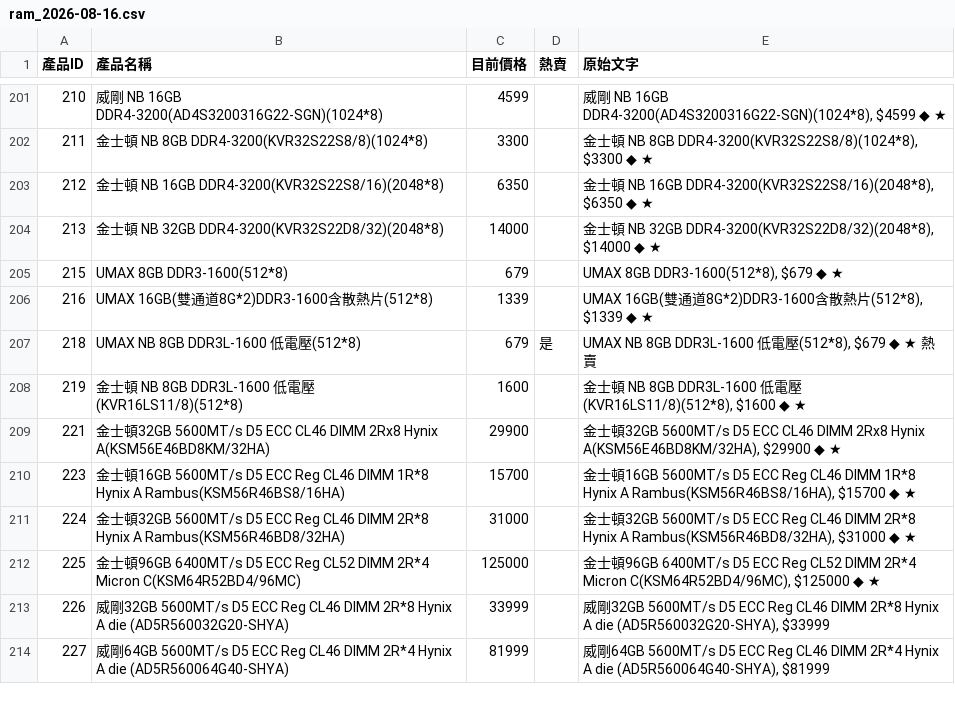
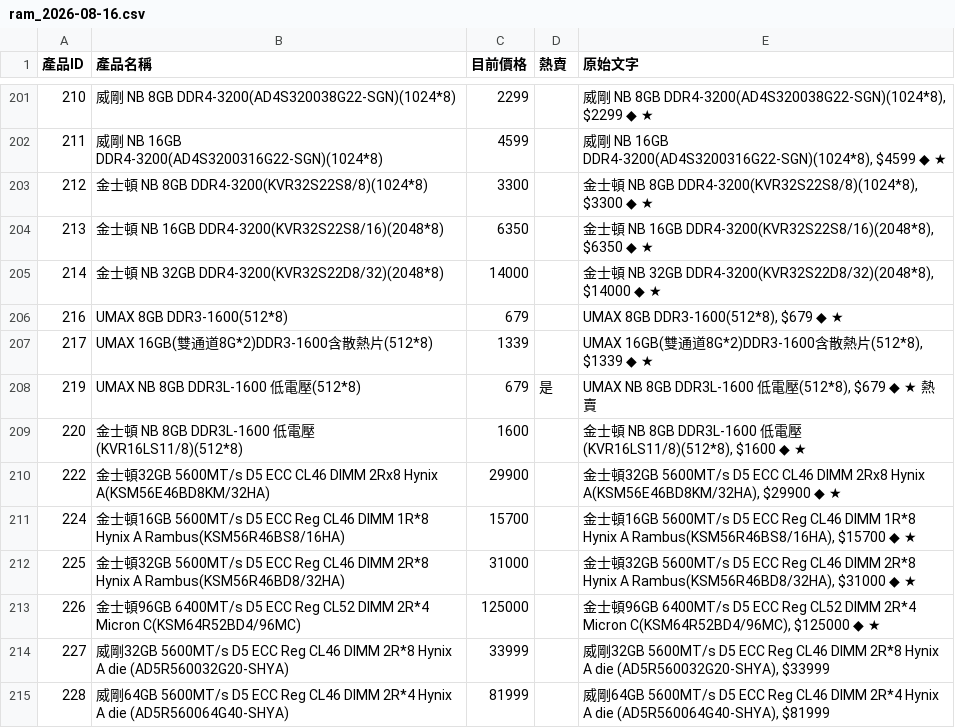
Before and after one commit to yangyang759/vga-report, a CSV file: coolpc_vga_data/ram_2026-08-16.csv, drawn as a sheet; only a part is shown, gaps mark what is left out; the diff covers the shown part only.

```diff
--- a/coolpc_vga_data/ram_2026-08-16.csv
+++ b/coolpc_vga_data/ram_2026-08-16.csv
@@ -201,14 +201,15 @@
-210,威剛 NB 16GB DDR4-3200(AD4S3200316G22-SGN)(1024*8),4599,,"威剛 NB 16GB DDR4-3200(AD4S3200316G22-SGN)(1024*8), $4599 ◆ ★"
-211,金士頓 NB 8GB DDR4-3200(KVR32S22S8/8)(1024*8),3300,,"金士頓 NB 8GB DDR4-3200(KVR32S22S8/8)(1024*8), $3300 ◆ ★"
-212,金士頓 NB 16GB DDR4-3200(KVR32S22S8/16)(2048*8),6350,,"金士頓 NB 16GB DDR4-3200(KVR32S22S8/16)(2048*8), $6350 ◆ ★"
-213,金士頓 NB 32GB DDR4-3200(KVR32S22D8/32)(2048*8),14000,,"金士頓 NB 32GB DDR4-3200(KVR32S22D8/32)(2048*8), $14000 ◆ ★"
-215,UMAX 8GB DDR3-1600(512*8),679,,"UMAX 8GB DDR3-1600(512*8), $679 ◆ ★"
-216,UMAX 16GB(雙通道8G*2)DDR3-1600含散熱片(512*8),1339,,"UMAX 16GB(雙通道8G*2)DDR3-1600含散熱片(512*8), $1339 ◆ ★"
-218,UMAX NB 8GB DDR3L-1600 低電壓(512*8),679,是,"UMAX NB 8GB DDR3L-1600 低電壓(512*8), $679 ◆ ★ 熱賣"
-219,金士頓 NB 8GB DDR3L-1600 低電壓(KVR16LS11/8)(512*8),1600,,"金士頓 NB 8GB DDR3L-1600 低電壓(KVR16LS11/8)(512*8), $1600 ◆ ★"
-221,金士頓32GB 5600MT/s D5 ECC CL46 DIMM 2Rx8 Hynix A(KSM56E46BD8KM/32HA),29900,,"金士頓32GB 5600MT/s D5 ECC CL46 DIMM 2Rx8 Hynix A(KSM56E46BD8KM/32HA), $29900 ◆ ★"
-223,金士頓16GB 5600MT/s D5 ECC Reg CL46 DIMM 1R*8 Hynix A Rambus(KSM56R46BS8/16HA),15700,,"金士頓16GB 5600MT/s D5 ECC Reg CL46 DIMM 1R*8 Hynix A Rambus(KSM56R46BS8/16HA), $15700 ◆ ★"
-224,金士頓32GB 5600MT/s D5 ECC Reg CL46 DIMM 2R*8 Hynix A Rambus(KSM56R46BD8/32HA),31000,,"金士頓32GB 5600MT/s D5 ECC Reg CL46 DIMM 2R*8 Hynix A Rambus(KSM56R46BD8/32HA), $31000 ◆ ★"
-225,金士頓96GB 6400MT/s D5 ECC Reg CL52 DIMM 2R*4 Micron C(KSM64R52BD4/96MC),125000,,"金士頓96GB 6400MT/s D5 ECC Reg CL52 DIMM 2R*4 Micron C(KSM64R52BD4/96MC), $125000 ◆ ★"
-226,威剛32GB 5600MT/s D5 ECC Reg CL46 DIMM 2R*8 Hynix A die (AD5R560032G20-SHYA),33999,,"威剛32GB 5600MT/s D5 ECC Reg CL46 DIMM 2R*8 Hynix A die (AD5R560032G20-SHYA), $33999"
-227,威剛64GB 5600MT/s D5 ECC Reg CL46 DIMM 2R*4 Hynix A die (AD5R560064G40-SHYA),81999,,"威剛64GB 5600MT/s D5 ECC Reg CL46 DIMM 2R*4 Hynix A die (AD5R560064G40-SHYA), $81999"
+210,威剛 NB 8GB DDR4-3200(AD4S320038G22-SGN)(1024*8),2299,,"威剛 NB 8GB DDR4-3200(AD4S320038G22-SGN)(1024*8), $2299 ◆ ★"
+211,威剛 NB 16GB DDR4-3200(AD4S3200316G22-SGN)(1024*8),4599,,"威剛 NB 16GB DDR4-3200(AD4S3200316G22-SGN)(1024*8), $4599 ◆ ★"
+212,金士頓 NB 8GB DDR4-3200(KVR32S22S8/8)(1024*8),3300,,"金士頓 NB 8GB DDR4-3200(KVR32S22S8/8)(1024*8), $3300 ◆ ★"
+213,金士頓 NB 16GB DDR4-3200(KVR32S22S8/16)(2048*8),6350,,"金士頓 NB 16GB DDR4-3200(KVR32S22S8/16)(2048*8), $6350 ◆ ★"
+214,金士頓 NB 32GB DDR4-3200(KVR32S22D8/32)(2048*8),14000,,"金士頓 NB 32GB DDR4-3200(KVR32S22D8/32)(2048*8), $14000 ◆ ★"
+216,UMAX 8GB DDR3-1600(512*8),679,,"UMAX 8GB DDR3-1600(512*8), $679 ◆ ★"
+217,UMAX 16GB(雙通道8G*2)DDR3-1600含散熱片(512*8),1339,,"UMAX 16GB(雙通道8G*2)DDR3-1600含散熱片(512*8), $1339 ◆ ★"
+219,UMAX NB 8GB DDR3L-1600 低電壓(512*8),679,是,"UMAX NB 8GB DDR3L-1600 低電壓(512*8), $679 ◆ ★ 熱賣"
+220,金士頓 NB 8GB DDR3L-1600 低電壓(KVR16LS11/8)(512*8),1600,,"金士頓 NB 8GB DDR3L-1600 低電壓(KVR16LS11/8)(512*8), $1600 ◆ ★"
+222,金士頓32GB 5600MT/s D5 ECC CL46 DIMM 2Rx8 Hynix A(KSM56E46BD8KM/32HA),29900,,"金士頓32GB 5600MT/s D5 ECC CL46 DIMM 2Rx8 Hynix A(KSM56E46BD8KM/32HA), $29900 ◆ ★"
+224,金士頓16GB 5600MT/s D5 ECC Reg CL46 DIMM 1R*8 Hynix A Rambus(KSM56R46BS8/16HA),15700,,"金士頓16GB 5600MT/s D5 ECC Reg CL46 DIMM 1R*8 Hynix A Rambus(KSM56R46BS8/16HA), $15700 ◆ ★"
+225,金士頓32GB 5600MT/s D5 ECC Reg CL46 DIMM 2R*8 Hynix A Rambus(KSM56R46BD8/32HA),31000,,"金士頓32GB 5600MT/s D5 ECC Reg CL46 DIMM 2R*8 Hynix A Rambus(KSM56R46BD8/32HA), $31000 ◆ ★"
+226,金士頓96GB 6400MT/s D5 ECC Reg CL52 DIMM 2R*4 Micron C(KSM64R52BD4/96MC),125000,,"金士頓96GB 6400MT/s D5 ECC Reg CL52 DIMM 2R*4 Micron C(KSM64R52BD4/96MC), $125000 ◆ ★"
+227,威剛32GB 5600MT/s D5 ECC Reg CL46 DIMM 2R*8 Hynix A die (AD5R560032G20-SHYA),33999,,"威剛32GB 5600MT/s D5 ECC Reg CL46 DIMM 2R*8 Hynix A die (AD5R560032G20-SHYA), $33999"
+228,威剛64GB 5600MT/s D5 ECC Reg CL46 DIMM 2R*4 Hynix A die (AD5R560064G40-SHYA),81999,,"威剛64GB 5600MT/s D5 ECC Reg CL46 DIMM 2R*4 Hynix A die (AD5R560064G40-SHYA), $81999"
```
Also changed, not shown: 1 added row, 1 removed row and 60 edited cells elsewhere in this file, coolpc_vga_data/cpu_history.csv, coolpc_vga_data/dgx_history.csv, 5 other files.
